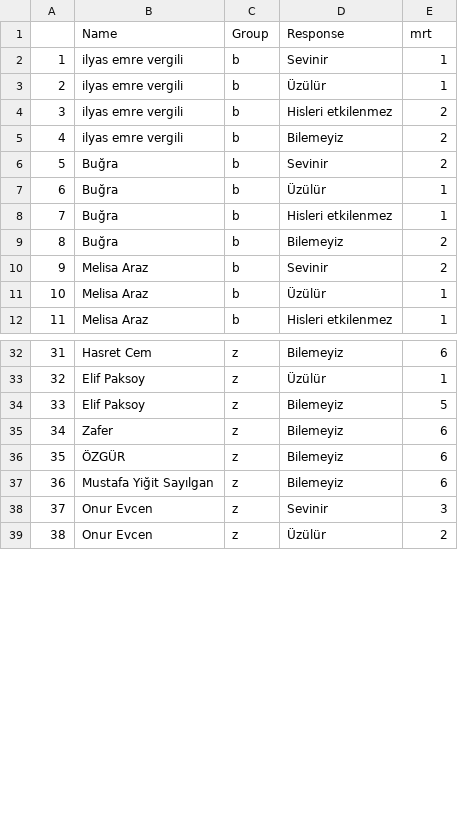
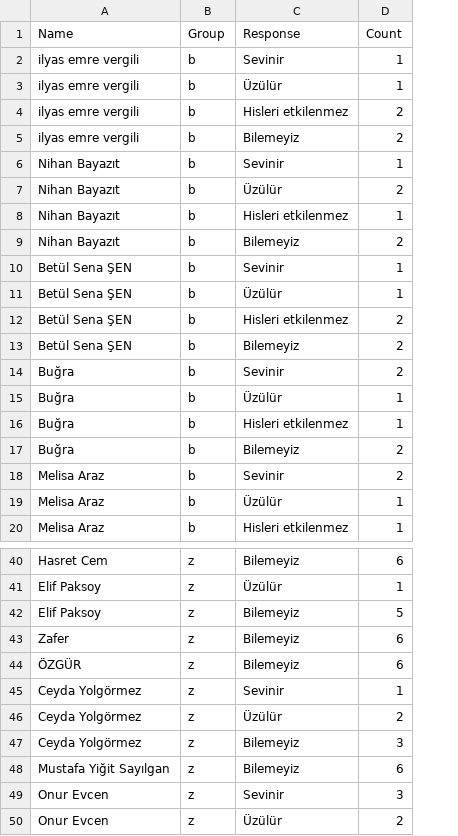
Before and after one commit to metu-lfcs/doxa-exp1, a CSV file: results/participant-responsetypes.csv, drawn as a sheet; only a part is shown, gaps mark what is left out; removed rows and columns are numbered as before the commit, all else as after; the diff names each change by its address in the sheet, - before the commit and + after, or states it on an @@ line.

```diff
--- a/results/participant-responsetypes.csv
+++ b/results/participant-responsetypes.csv
-column A, rows 2-12: 1 | 2 | 3 | 4 | 5 | 6 | 7 | 8 | 9 | 10 | 11; rows 32-39: 31 | 32 | 33 | 34 | 35 | 36 | 37 | 38
-D1: mrt
+D1: Count
+row 6: Nihan Bayazıt | b | Sevinir | 1
+row 7: Nihan Bayazıt | b | Üzülür | 2
+row 8: Nihan Bayazıt | b | Hisleri etkilenmez | 1
+row 9: Nihan Bayazıt | b | Bilemeyiz | 2
+row 10: Betül Sena ŞEN | b | Sevinir | 1
+row 11: Betül Sena ŞEN | b | Üzülür | 1
+row 12: Betül Sena ŞEN | b | Hisleri etkilenmez | 2
+row 13: Betül Sena ŞEN | b | Bilemeyiz | 2
+row 45: Ceyda Yolgörmez | z | Sevinir | 1
+row 46: Ceyda Yolgörmez | z | Üzülür | 2
+row 47: Ceyda Yolgörmez | z | Bilemeyiz | 3
```
Also changed, not shown: 3 other files.
